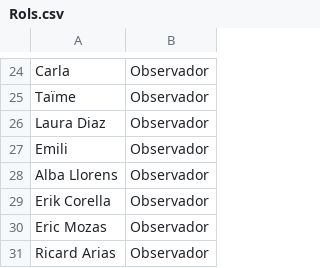
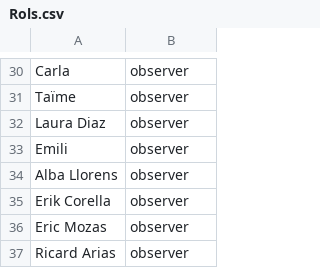
Before and after one commit to ansmore/PlomesalMar, a CSV file: site/database/data/Rols.csv, drawn as a sheet; only a part is shown, gaps mark what is left out; the diff covers the shown part only.

```diff
--- a/site/database/data/Rols.csv
+++ b/site/database/data/Rols.csv
@@ -24,8 +30,8 @@
-"Carla","Observador"
-"Taïme","Observador"
-"Laura Diaz","Observador"
-"Emili","Observador"
-"Alba Llorens","Observador"
-"Erik Corella","Observador"
-"Eric Mozas","Observador"
-"Ricard Arias","Observador"
+"Carla","observer"
+"Taïme","observer"
+"Laura Diaz","observer"
+"Emili","observer"
+"Alba Llorens","observer"
+"Erik Corella","observer"
+"Eric Mozas","observer"
+"Ricard Arias","observer"
```
Also changed, not shown: 6 added rows and 22 edited cells elsewhere in this file.
